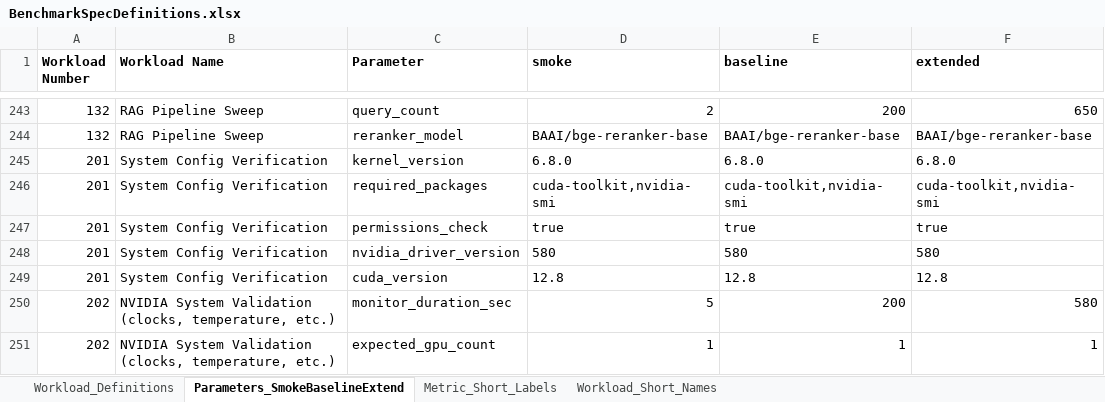
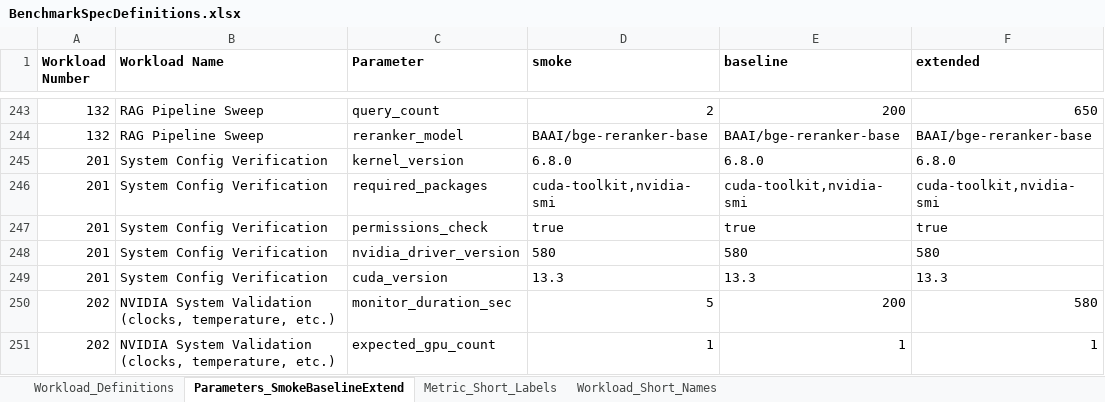
Before and after one commit to garys-gpu-benchmarks/ai-agent-gpu-benchmark-repo-generator, an Excel workbook: BenchmarkSpecDefinitions.xlsx, sheet Parameters_SmokeBaselineExtend, drawn as a sheet; only a part is shown, gaps mark what is left out; values as stored, in another font and other column widths than the file's, no borders; the diff names each change by its address in the sheet, - before the commit and + after, or states it on an @@ line.

```diff
--- a/BenchmarkSpecDefinitions.xlsx (sheet Parameters_SmokeBaselineExtend)
+++ b/BenchmarkSpecDefinitions.xlsx (sheet Parameters_SmokeBaselineExtend)
-D249 (smoke): 12.8
+D249 (smoke): 13.3
-E249 (baseline): 12.8
+E249 (baseline): 13.3
-F249 (extended): 12.8
+F249 (extended): 13.3
```
Also changed, not shown: sheet Workload_Definitions, sheet Metric_Short_Labels, 43 other files.
